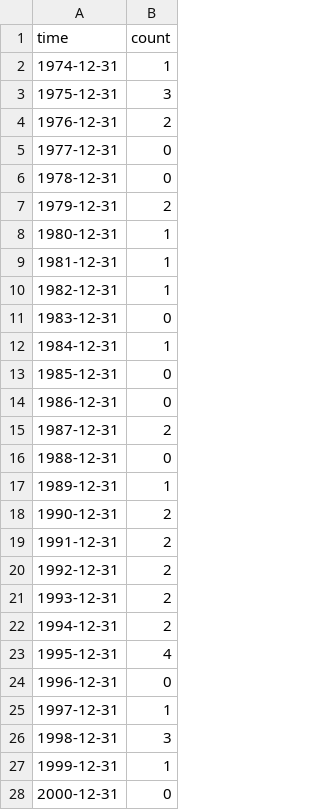
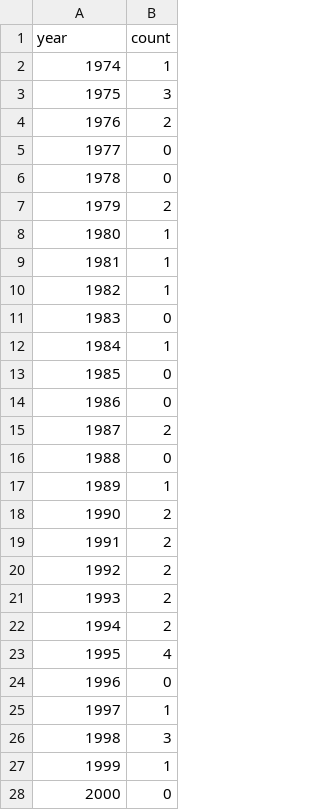
Before and after one commit to inkandswitch/livebook, a CSV file: sample-notebooks/ok_quakes.csv, drawn as a sheet; only a part is shown; the diff covers the shown part only.

Commit message:
ultra simplified ok_quakes notebook

```diff
--- a/sample-notebooks/ok_quakes.csv
+++ b/sample-notebooks/ok_quakes.csv
@@ -1,28 +1,28 @@
-time,count
-1974-12-31,1
-1975-12-31,3
-1976-12-31,2
-1977-12-31,0
-1978-12-31,0
-1979-12-31,2
-1980-12-31,1
-1981-12-31,1
-1982-12-31,1
-1983-12-31,0
-1984-12-31,1
-1985-12-31,0
-1986-12-31,0
-1987-12-31,2
-1988-12-31,0
-1989-12-31,1
-1990-12-31,2
-1991-12-31,2
-1992-12-31,2
-1993-12-31,2
-1994-12-31,2
-1995-12-31,4
-1996-12-31,0
-1997-12-31,1
-1998-12-31,3
-1999-12-31,1
-2000-12-31,0
+year,count
+1974,1
+1975,3
+1976,2
+1977,0
+1978,0
+1979,2
+1980,1
+1981,1
+1982,1
+1983,0
+1984,1
+1985,0
+1986,0
+1987,2
+1988,0
+1989,1
+1990,2
+1991,2
+1992,2
+1993,2
+1994,2
+1995,4
+1996,0
+1997,1
+1998,3
+1999,1
+2000,0
```
Also changed, not shown: 14 edited cells elsewhere in this file, 1 other file.
